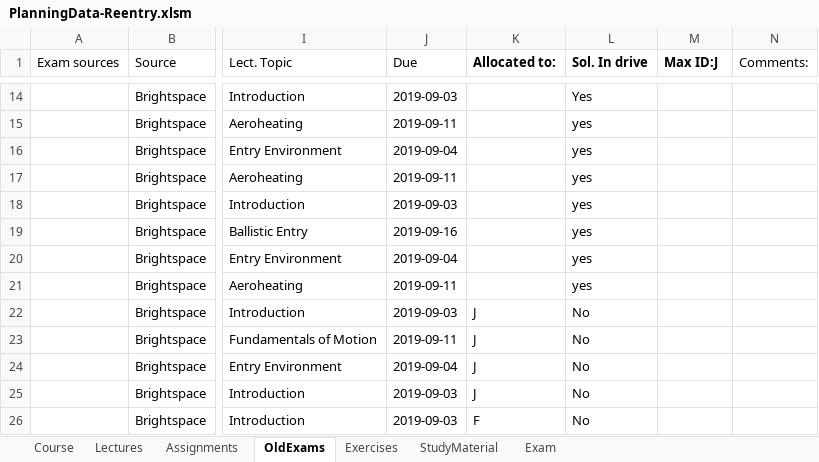
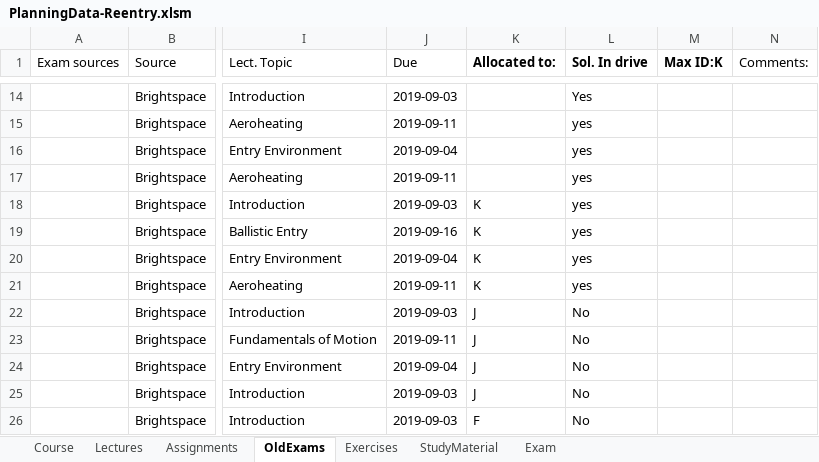
Before and after one commit to HiveMinds/AE4870B-Re-entry-Systems, an Excel workbook: CoursePlanningTemplate/PlanningData-Reentry.xlsm, sheet OldExams, drawn as a sheet; only a part is shown, gaps mark what is left out; values as stored, in another font and other column widths than the file's, no borders; the diff names each change by its address in the sheet, - before the commit and + after, or states it on an @@ line.

Commit message:
Letter-K-2012-01-27

```diff
--- a/CoursePlanningTemplate/PlanningData-Reentry.xlsm (sheet OldExams)
+++ b/CoursePlanningTemplate/PlanningData-Reentry.xlsm (sheet OldExams)
-M1: Max ID:J
+M1: Max ID:K
-K18:K21 (Allocated to:): (empty)
+K18:K21 (Allocated to:): K
```
Also changed, not shown: charts or pictures.
